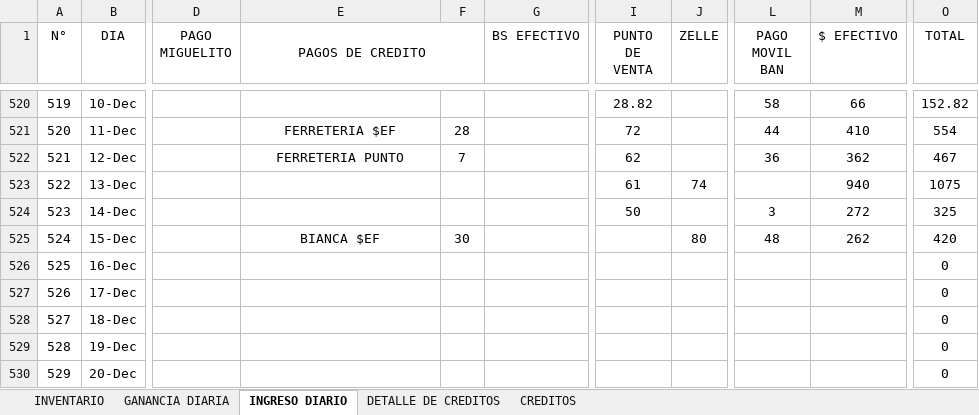
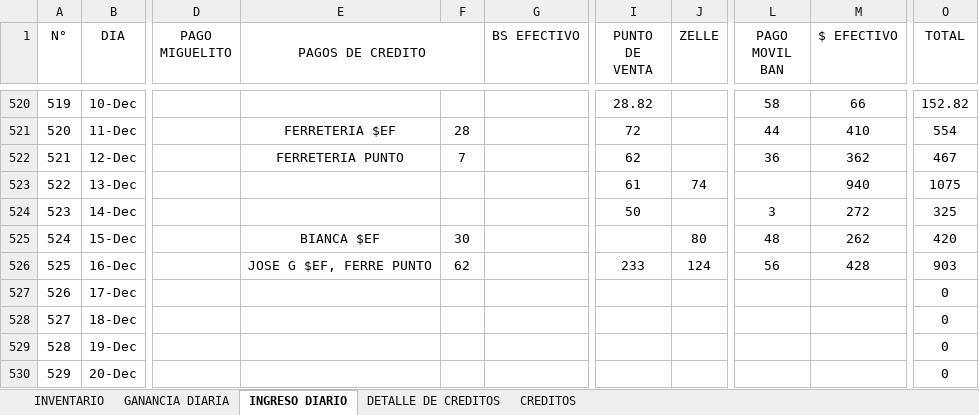
Before and after one commit to JPuente25/Proinca, an Excel workbook: LISTA DE PRODUCTOS PROINCA.xlsx, sheet INGRESO DIARIO, drawn as a sheet; only a part is shown, gaps mark what is left out; values as stored, in another font and other column widths than the file's, no borders; the diff names each change by its address in the sheet, - before the commit and + after, or states it on an @@ line.

Commit message:
diario

```diff
--- a/LISTA DE PRODUCTOS PROINCA.xlsx (sheet INGRESO DIARIO)
+++ b/LISTA DE PRODUCTOS PROINCA.xlsx (sheet INGRESO DIARIO)
-E526 (PAGOS DE CREDITO): (empty)
+E526 (PAGOS DE CREDITO): JOSE G $EF, FERRE PUNTO
-F526: (empty)
+F526: 62
-I526 (PUNTO DE VENTA): (empty)
+I526 (PUNTO DE VENTA): 233
-J526 (ZELLE): (empty)
+J526 (ZELLE): 124
-L526 (PAGO MOVIL BAN): (empty)
+L526 (PAGO MOVIL BAN): 56
-M526 ($ EFECTIVO): (empty)
+M526 ($ EFECTIVO): 428
-O526 (TOTAL): 0
+O526 (TOTAL): 903
```
Also changed, not shown: sheet GANANCIA DIARIA, sheet DETALLE DE CREDITOS, sheet CREDITOS, hidden cells.
